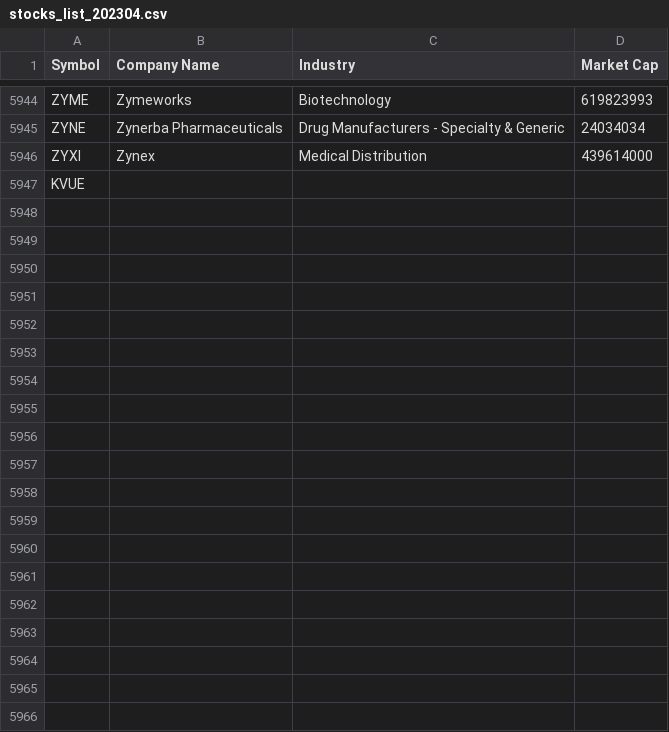
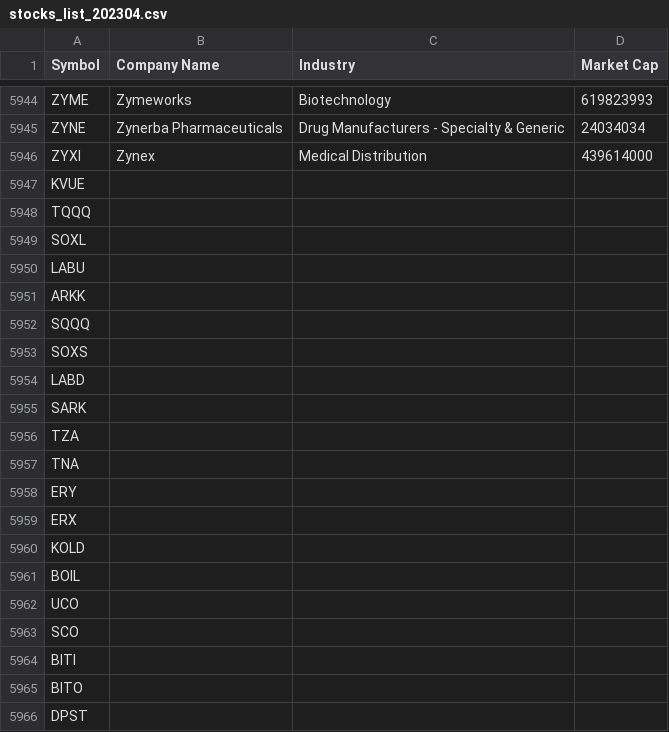
Before and after one commit to atriptoparadise/algo_trading_bot, a CSV file: data/stocks_list_202304.csv, drawn as a sheet; only a part is shown, gaps mark what is left out; the diff covers the shown part only.

Commit message:
Updated list

```diff
--- a/data/stocks_list_202304.csv
+++ b/data/stocks_list_202304.csv
@@ -5947 +5947,20 @@ ZYXI,Zynex,Medical Distribution,439614000
 KVUE,,,
+TQQQ,,,
+SOXL,,,
+LABU,,,
+ARKK,,,
+SQQQ,,,
+SOXS,,,
+LABD,,,
+SARK,,,
+TZA,,,
+TNA,,,
+ERY,,,
+ERX,,,
+KOLD,,,
+BOIL,,,
+UCO,,,
+SCO,,,
+BITI,,,
+BITO,,,
+DPST,,,
```
Also changed, not shown: 11 added rows elsewhere in this file.
